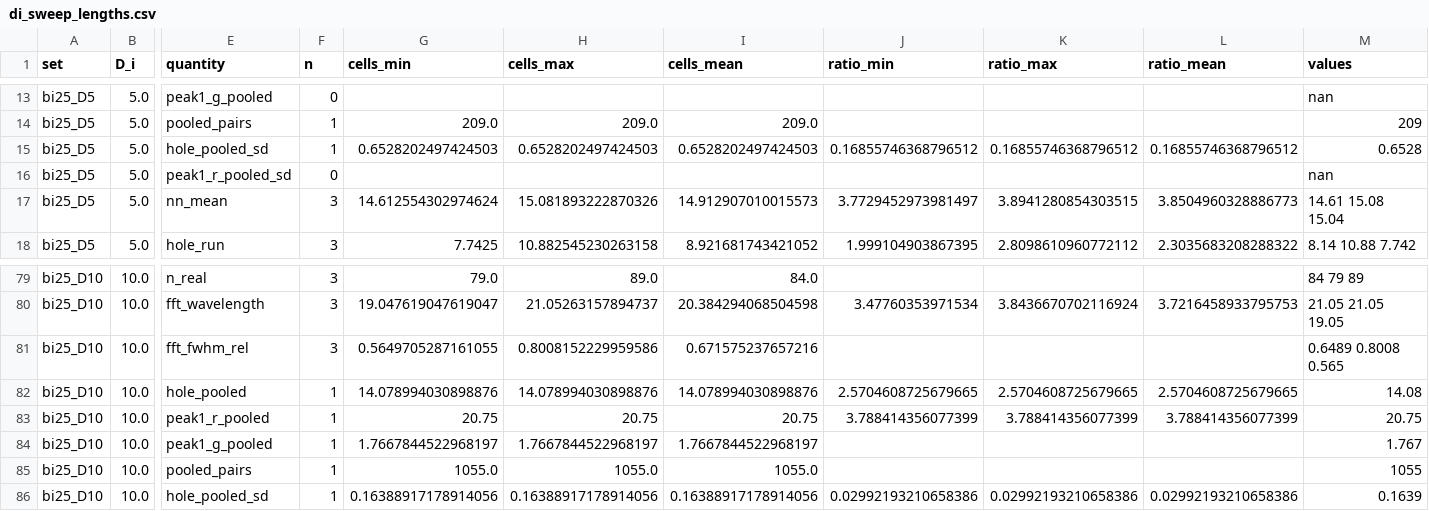
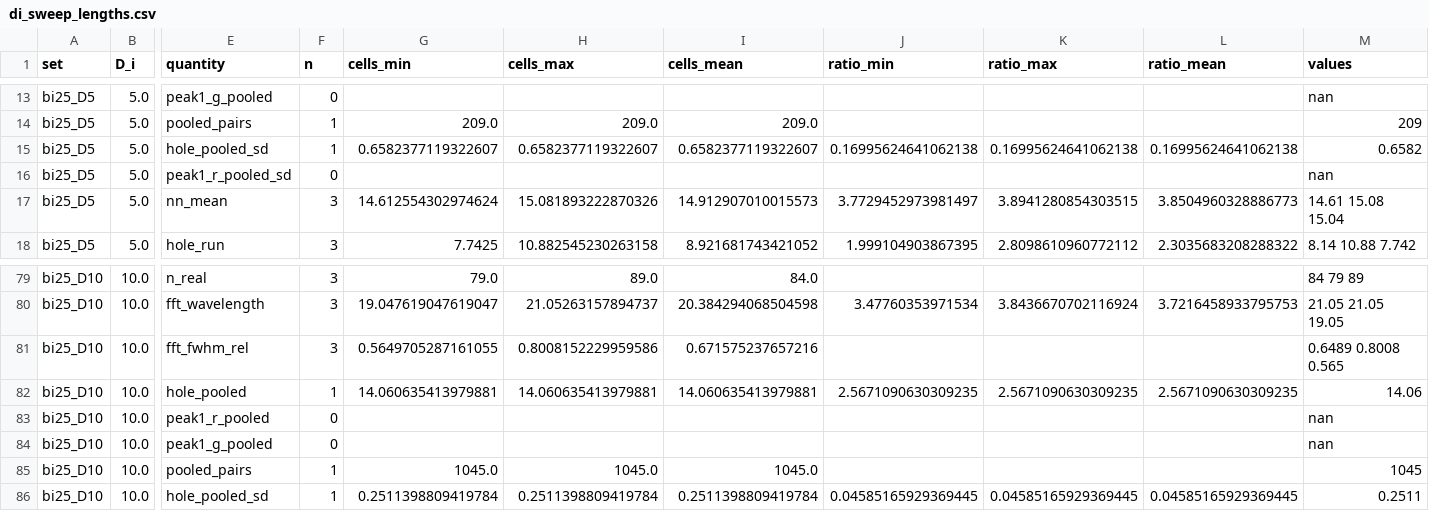
Before and after one commit to TDEL-SyntheticBio/reaction_diffusion_simulations, a CSV file: analysis/summaries/di_sweep_lengths.csv, drawn as a sheet; only a part is shown, gaps mark what is left out; the diff covers the shown part only; the diff names each change by its address in the sheet, - before the commit and + after, or states it on an @@ line.

```diff
--- a/analysis/summaries/di_sweep_lengths.csv
+++ b/analysis/summaries/di_sweep_lengths.csv
-G15 (cells_min): 0.6528202497424503
+G15 (cells_min): 0.6582377119322607
-H15 (cells_max): 0.6528202497424503
+H15 (cells_max): 0.6582377119322607
-I15 (cells_mean): 0.6528202497424503
+I15 (cells_mean): 0.6582377119322607
-J15 (ratio_min): 0.16855746368796512
+J15 (ratio_min): 0.16995624641062138
-K15 (ratio_max): 0.16855746368796512
+K15 (ratio_max): 0.16995624641062138
-L15 (ratio_mean): 0.16855746368796512
+L15 (ratio_mean): 0.16995624641062138
-M15 (values): 0.6528
+M15 (values): 0.6582
-G82 (cells_min): 14.078994030898876
+G82 (cells_min): 14.060635413979881
-H82 (cells_max): 14.078994030898876
+H82 (cells_max): 14.060635413979881
-I82 (cells_mean): 14.078994030898876
+I82 (cells_mean): 14.060635413979881
-J82 (ratio_min): 2.5704608725679665
+J82 (ratio_min): 2.5671090630309235
-K82 (ratio_max): 2.5704608725679665
+K82 (ratio_max): 2.5671090630309235
-L82 (ratio_mean): 2.5704608725679665
+L82 (ratio_mean): 2.5671090630309235
-M82 (values): 14.08
+M82 (values): 14.06
-F83:F84 (n): 1
+F83:F84 (n): 0
-G83 (cells_min): 20.75
+G83 (cells_min): (empty)
-H83 (cells_max): 20.75
+H83 (cells_max): (empty)
-I83 (cells_mean): 20.75
+I83 (cells_mean): (empty)
-J83 (ratio_min): 3.788414356077399
+J83 (ratio_min): (empty)
-K83 (ratio_max): 3.788414356077399
+K83 (ratio_max): (empty)
-L83 (ratio_mean): 3.788414356077399
+L83 (ratio_mean): (empty)
-M83 (values): 20.75
+M83 (values): nan
-G84 (cells_min): 1.7667844522968197
+G84 (cells_min): (empty)
-H84 (cells_max): 1.7667844522968197
+H84 (cells_max): (empty)
-I84 (cells_mean): 1.7667844522968197
+I84 (cells_mean): (empty)
-M84 (values): 1.767
+M84 (values): nan
-G85 (cells_min): 1055.0
+G85 (cells_min): 1045.0
-H85 (cells_max): 1055.0
+H85 (cells_max): 1045.0
-I85 (cells_mean): 1055.0
+I85 (cells_mean): 1045.0
-M85 (values): 1055
+M85 (values): 1045
-G86 (cells_min): 0.16388917178914056
+G86 (cells_min): 0.2511398809419784
-H86 (cells_max): 0.16388917178914056
+H86 (cells_max): 0.2511398809419784
-I86 (cells_mean): 0.16388917178914056
+I86 (cells_mean): 0.2511398809419784
-J86 (ratio_min): 0.02992193210658386
+J86 (ratio_min): 0.04585165929369445
-K86 (ratio_max): 0.02992193210658386
+K86 (ratio_max): 0.04585165929369445
-L86 (ratio_mean): 0.02992193210658386
+L86 (ratio_mean): 0.04585165929369445
-M86 (values): 0.1639
+M86 (values): 0.2511
```
Also changed, not shown: 107 edited cells elsewhere in this file, analysis/summaries/ladder_fft.csv, analysis/summaries/ladder_gr.csv, 10 other files.
